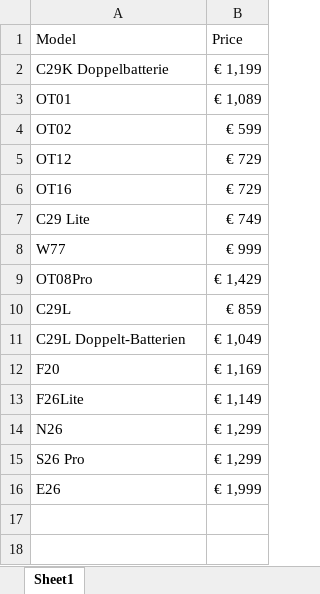
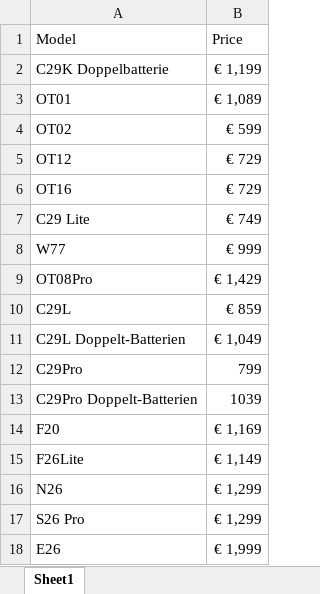
Before and after one commit to Jafarpisheh/exc-site, an Excel workbook: products/Pricelist.xlsx, sheet Sheet1, drawn as a sheet; values as stored, in another font and other column widths than the file's, no borders; the diff names each change by its address in the sheet, - before the commit and + after, or states it on an @@ line.

```diff
--- a/products/Pricelist.xlsx (sheet Sheet1)
+++ b/products/Pricelist.xlsx (sheet Sheet1)
+row 12: C29Pro | 799
+row 13: C29Pro Doppelt-Batterien | 1039
```
Also changed, not shown: 39 other files.
